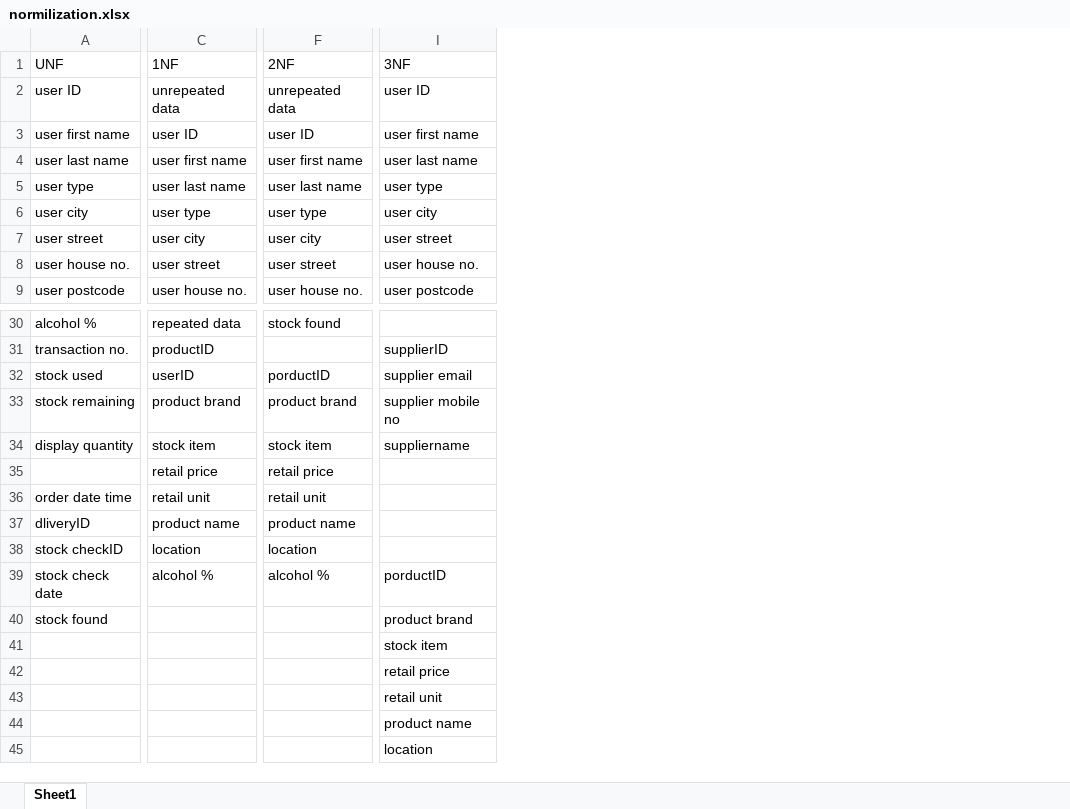
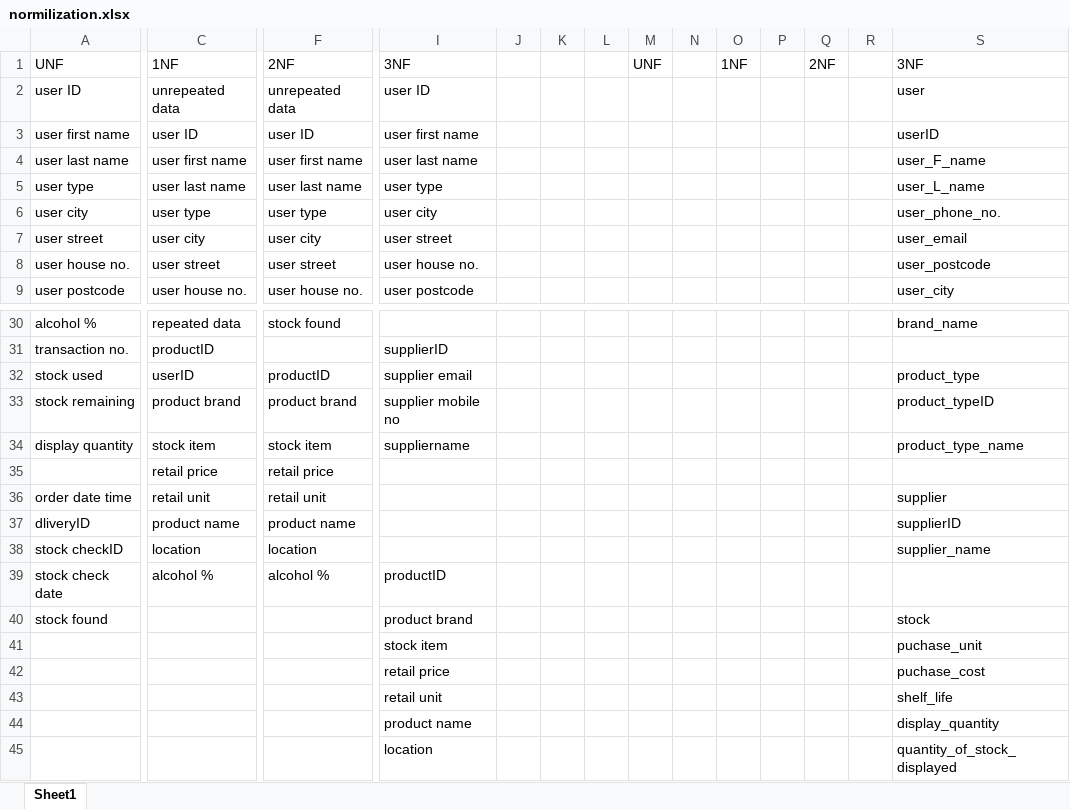
Before and after one commit to 31062/COMP4Coursework, an Excel workbook: Design/normilization.xlsx, sheet Sheet1, drawn as a sheet; only a part is shown, gaps mark what is left out; values as stored, in another font and other column widths than the file's, no cell formats; the diff names each change by its address in the sheet, - before the commit and + after, or states it on an @@ line.

Commit message:
new attempted at norming

```diff
--- a/Design/normilization.xlsx (sheet Sheet1)
+++ b/Design/normilization.xlsx (sheet Sheet1)
+column J, empty
+column K, empty
+column L, empty
+column M, row 1: UNF
+column N, empty
+column O, row 1: 1NF
+column P, empty
+column Q, row 1: 2NF
+column R, empty
+column S, rows 1-9: 3NF | user | userID | user_F_name | user_L_name | user_phone_no. | user_email | user_postcode | user_city; rows 30-45: brand_name |  | product_type | product_typeID | product_type_name |  | supplier | supplierID | supplier_name |  | stock | puchase_unit | puchase_cost | shelf_life | display_quantity | quantity_of_stock_displayed
-F32: porductID
+F32: productID
-I39: porductID
+I39: productID
```
Also changed, not shown: cell formats.
